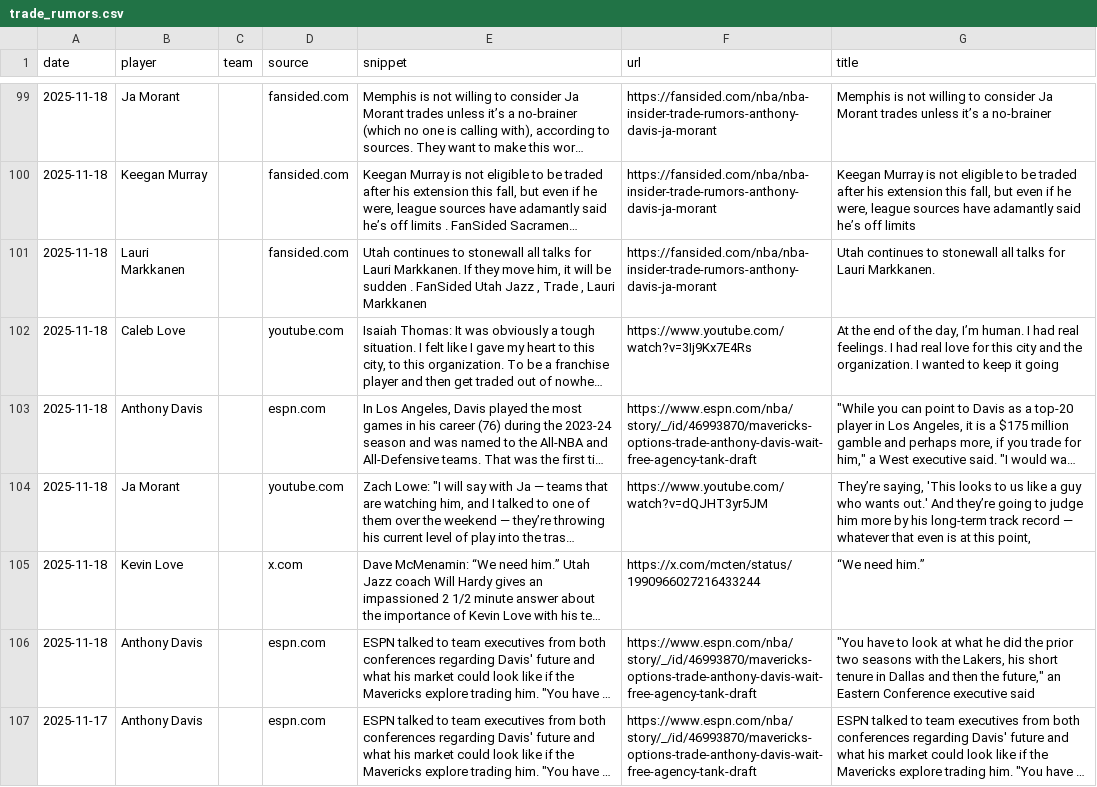
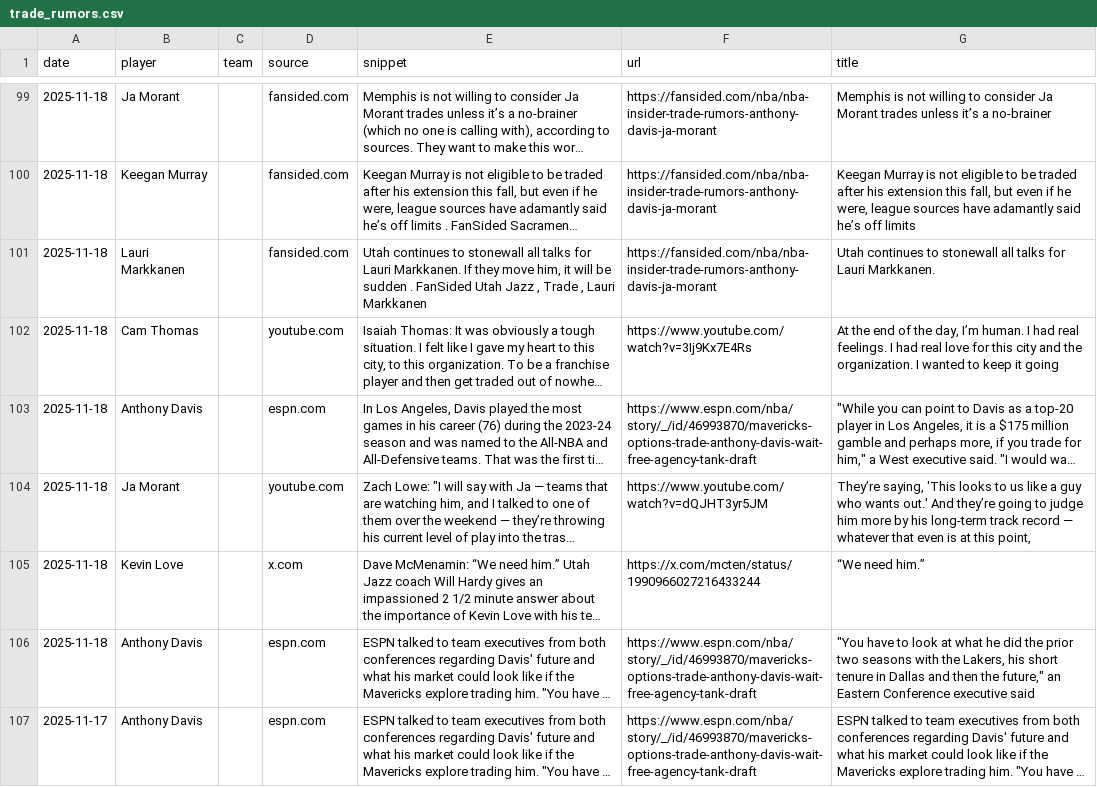
Before and after one commit to jsierrahoopshype/nba-trade-rumor-rankings, a CSV file: trade_rumors.csv, drawn as a sheet; only a part is shown, gaps mark what is left out; long unchanged cells end in …; the diff names each change by its address in the sheet, - before the commit and + after, or states it on an @@ line.

```diff
--- a/trade_rumors.csv
+++ b/trade_rumors.csv
-B102 (player): Caleb Love
+B102 (player): Cam Thomas
```
